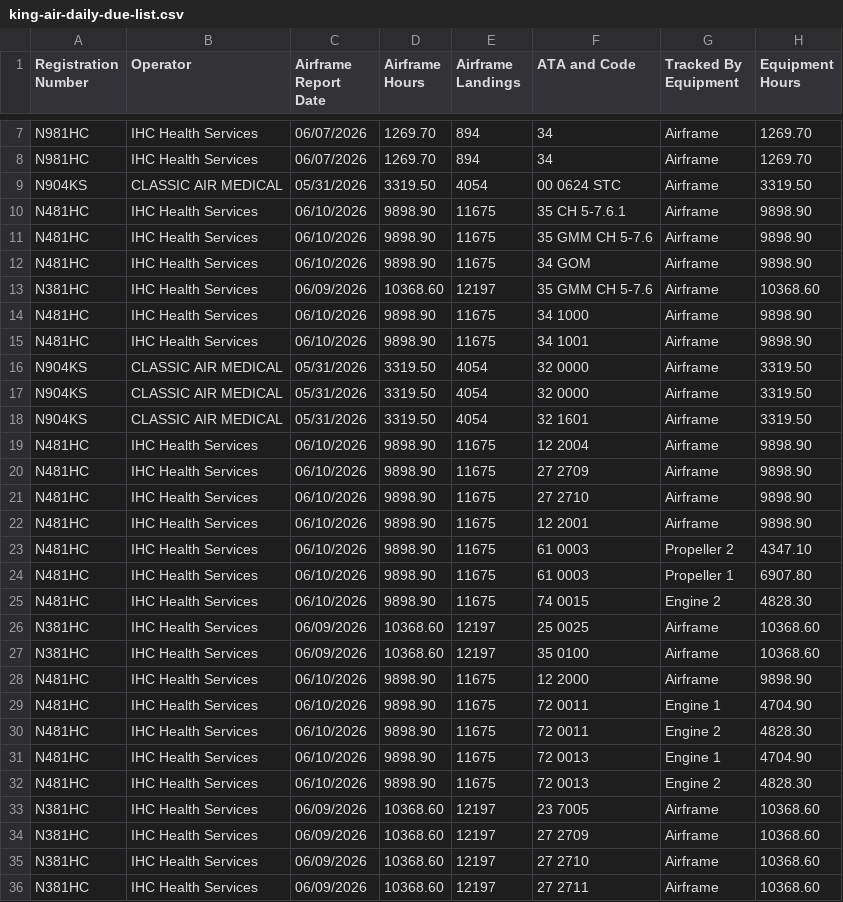
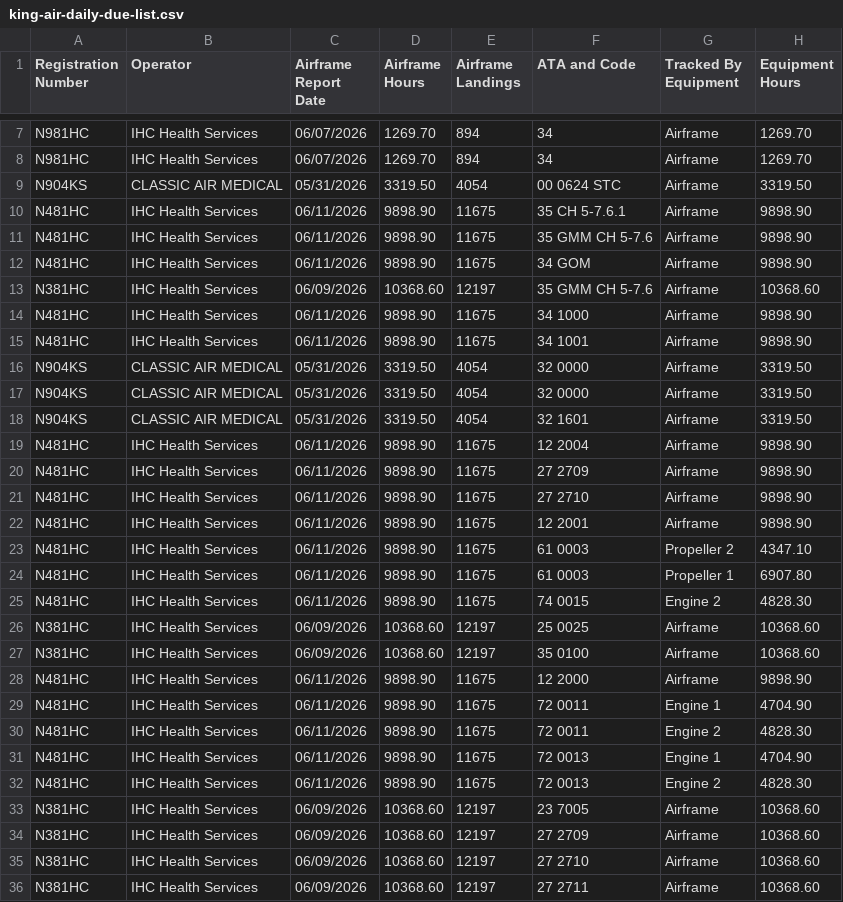
Before and after one commit to natehorst240-sketch/King-Air-Dashboard, a CSV file: data/king-air-daily-due-list.csv, drawn as a sheet; only a part is shown, gaps mark what is left out; the diff covers the shown part only; the diff names each change by its address in the sheet, - before the commit and + after, or states it on an @@ line.

```diff
--- a/data/king-air-daily-due-list.csv
+++ b/data/king-air-daily-due-list.csv
-C10:C12 (Airframe Report Date): 06/10/2026
+C10:C12 (Airframe Report Date): 06/11/2026
-C14:C15 (Airframe Report Date): 06/10/2026
+C14:C15 (Airframe Report Date): 06/11/2026
-C19:C25 (Airframe Report Date): 06/10/2026
+C19:C25 (Airframe Report Date): 06/11/2026
-C28:C32 (Airframe Report Date): 06/10/2026
+C28:C32 (Airframe Report Date): 06/11/2026
```
Also changed, not shown: 67 edited cells elsewhere in this file, 1 other file.
